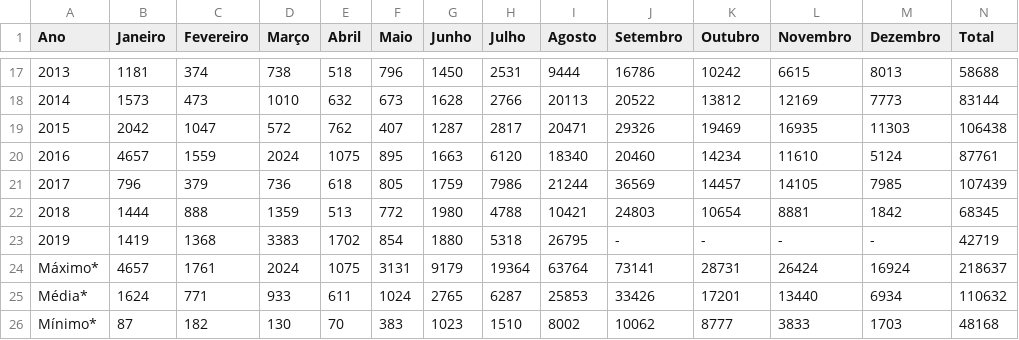
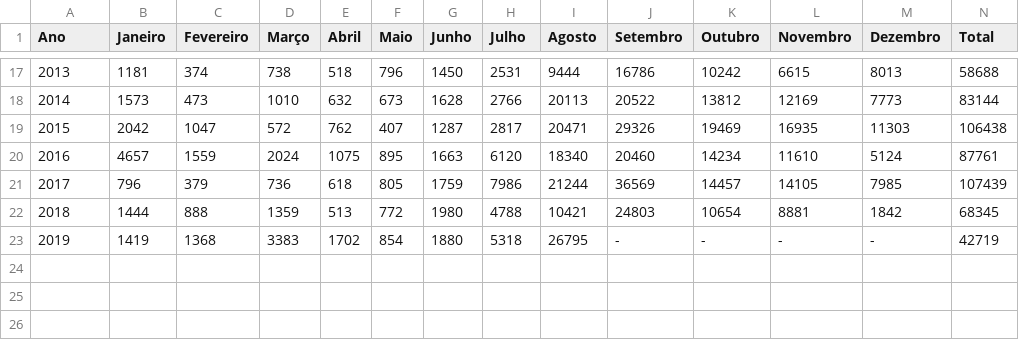
Before and after one commit to d116626/fire, a CSV file: data/queimadas_inep/amazonia.csv, drawn as a sheet; only a part is shown, gaps mark what is left out.

Commit message:
deforestation data

```diff
--- a/data/queimadas_inep/amazonia.csv
+++ b/data/queimadas_inep/amazonia.csv
@@ -23,4 +23 @@ Ano,Janeiro,Fevereiro,Março,Abril,Maio,Junho,Julho,Agosto,Setembro,Outubro,Nove
 2019,1419,1368,3383,1702,854,1880,5318,26795,-,-,-,-,42719
-Máximo*,4657,1761,2024,1075,3131,9179,19364,63764,73141,28731,26424,16924,218637
-Média*,1624,771,933,611,1024,2765,6287,25853,33426,17201,13440,6934,110632
-Mínimo*,87,182,130,70,383,1023,1510,8002,10062,8777,3833,1703,48168
```
Also changed, not shown: data/queimadas_inep/cerrado.csv, 5 other files.
